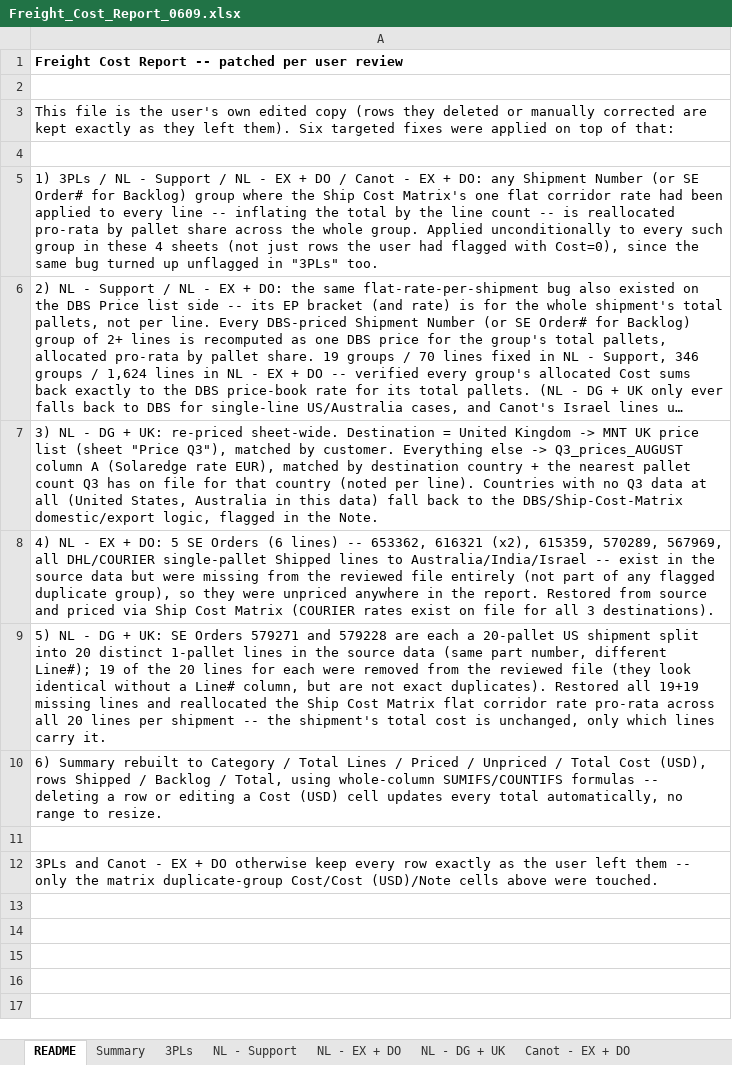
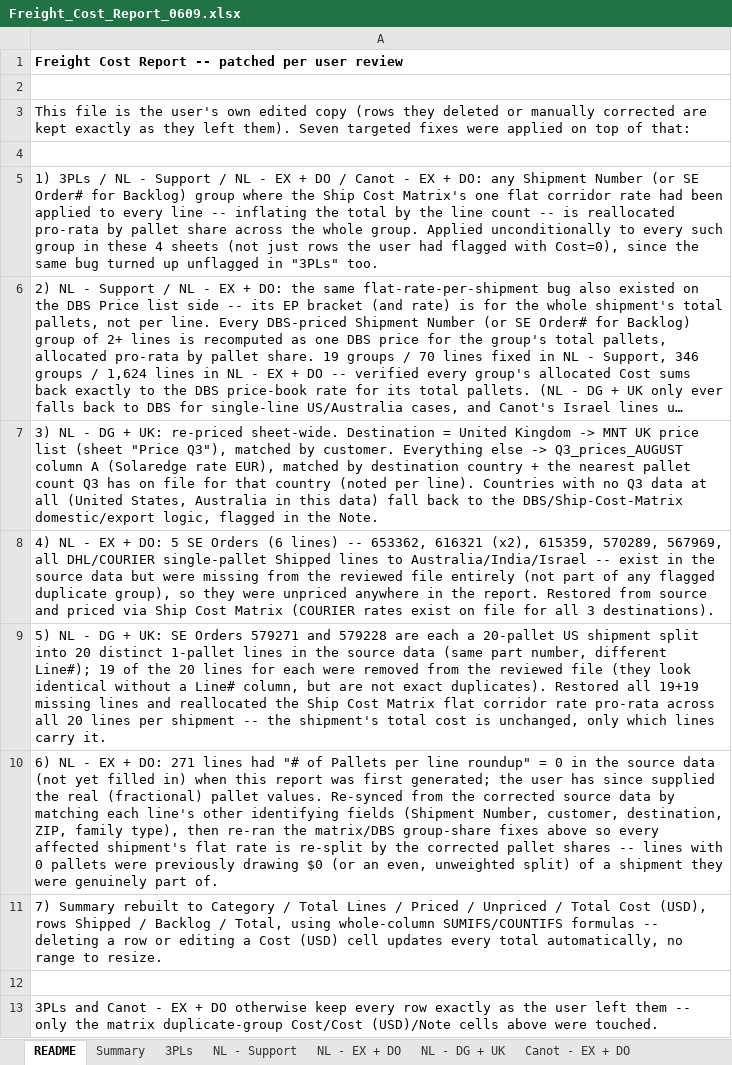
Before and after one commit to danielcarmel41-hash/logistics, an Excel workbook: output/Freight_Cost_Report_0609.xlsx, sheet README, drawn as a sheet; long unchanged cells end in …; values as stored, in another font and other column widths than the file's, no borders; the diff names each change by its address in the sheet, - before the commit and + after, or states it on an @@ line.

```diff
--- a/output/Freight_Cost_Report_0609.xlsx (sheet README)
+++ b/output/Freight_Cost_Report_0609.xlsx (sheet README)
-A3: …left them). Six targeted fixes…
+A3: …left them). Seven targeted fixes…
-A10: 6) Summary rebuilt to Category / Total Lines / Priced / Unpriced / Total Cost (USD), rows Shipped / Backlog / Total, using whole-column SUMIFS/COUNTIFS formulas -- deleting a row or editing a Cost (USD) cell updates every total automatically, no range to resize.
+A10: 6) NL - EX + DO: 271 lines had "# of Pallets per line roundup" = 0 in the source data (not yet filled in) when this report was first generated; the user has since supplied the real (fractional) pallet values. Re-synced from the corrected source data by matching each line's other identifying fields (Shipment Number, customer, destination, ZIP, family type), then re-ran the matrix/DBS group-share fixes above so every affected shipment's flat rate is re-split by the corrected pallet shares -- lines with 0 pallets were previously drawing $0 (or an even, unweighted split) of a shipment they were genuinely part of.
+row 11: 7) Summary rebuilt to Category / Total Lines / Priced / Unpriced / Total Cost (USD), rows Shipped / Backlog / Total, using whole-column SUMIFS/COUNTIFS formulas -- deleting a row or editing a Cost (USD) cell updates every total automatically, no range to resize.
```
Also changed, not shown: hidden cells, 2 other files.
